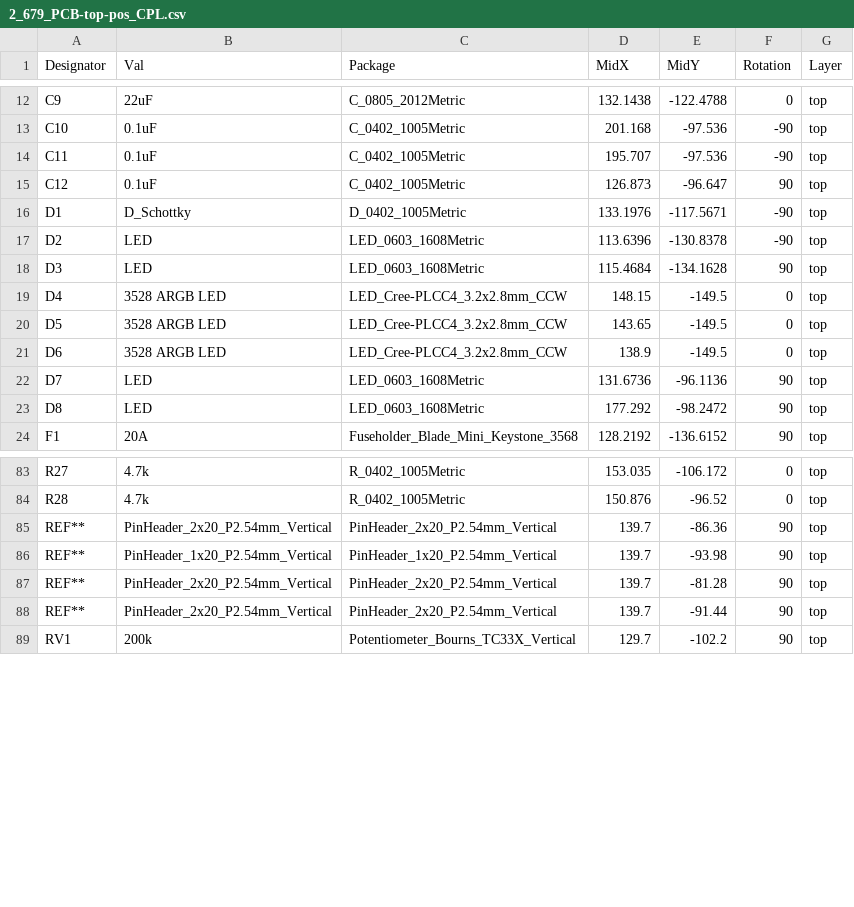
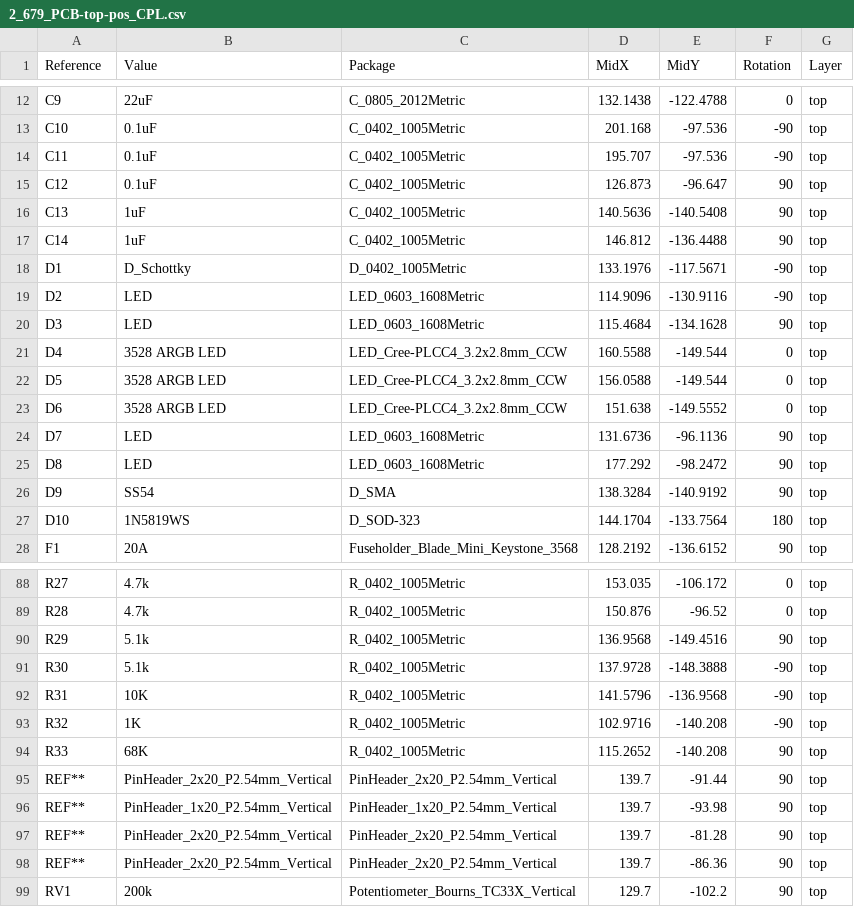
Before and after one commit to wszeto9/2_679_PCB, a CSV file: SMT/2_679_PCB-top-pos_CPL.csv, drawn as a sheet; only a part is shown, gaps mark what is left out; the diff covers the shown part only.

```diff
--- a/SMT/2_679_PCB-top-pos_CPL.csv
+++ b/SMT/2_679_PCB-top-pos_CPL.csv
@@ -1 +1 @@
-Designator,Val,Package,MidX,MidY,Rotation,Layer
+Reference,Value,Package,MidX,MidY,Rotation,Layer
@@ -15,10 +15,14 @@ C11,0.1uF,C_0402_1005Metric,195.707,-97.536,-90,top
 C12,0.1uF,C_0402_1005Metric,126.873,-96.647,90,top
+C13,1uF,C_0402_1005Metric,140.5636,-140.5408,90,top
+C14,1uF,C_0402_1005Metric,146.812,-136.4488,90,top
 D1,D_Schottky,D_0402_1005Metric,133.1976,-117.5671,-90,top
-D2,LED,LED_0603_1608Metric,113.6396,-130.8378,-90,top
+D2,LED,LED_0603_1608Metric,114.9096,-130.9116,-90,top
 D3,LED,LED_0603_1608Metric,115.4684,-134.1628,90,top
-D4,3528 ARGB LED,LED_Cree-PLCC4_3.2x2.8mm_CCW,148.15,-149.5,0,top
-D5,3528 ARGB LED,LED_Cree-PLCC4_3.2x2.8mm_CCW,143.65,-149.5,0,top
-D6,3528 ARGB LED,LED_Cree-PLCC4_3.2x2.8mm_CCW,138.9,-149.5,0,top
+D4,3528 ARGB LED,LED_Cree-PLCC4_3.2x2.8mm_CCW,160.5588,-149.544,0,top
+D5,3528 ARGB LED,LED_Cree-PLCC4_3.2x2.8mm_CCW,156.0588,-149.544,0,top
+D6,3528 ARGB LED,LED_Cree-PLCC4_3.2x2.8mm_CCW,151.638,-149.5552,0,top
 D7,LED,LED_0603_1608Metric,131.6736,-96.1136,90,top
 D8,LED,LED_0603_1608Metric,177.292,-98.2472,90,top
+D9,SS54,D_SMA,138.3284,-140.9192,90,top
+D10,1N5819WS,D_SOD-323,144.1704,-133.7564,180,top
 F1,20A,Fuseholder_Blade_Mini_Keystone_3568,128.2192,-136.6152,90,top
@@ -84,6 +89,11 @@ R27,4.7k,R_0402_1005Metric,153.035,-106.172,0,top
 R28,4.7k,R_0402_1005Metric,150.876,-96.52,0,top
-REF**,PinHeader_2x20_P2.54mm_Vertical,PinHeader_2x20_P2.54mm_Vertical,139.7,-86.36,90,top
+R29,5.1k,R_0402_1005Metric,136.9568,-149.4516,90,top
+R30,5.1k,R_0402_1005Metric,137.9728,-148.3888,-90,top
+R31,10K,R_0402_1005Metric,141.5796,-136.9568,-90,top
+R32,1K,R_0402_1005Metric,102.9716,-140.208,-90,top
+R33,68K,R_0402_1005Metric,115.2652,-140.208,90,top
+REF**,PinHeader_2x20_P2.54mm_Vertical,PinHeader_2x20_P2.54mm_Vertical,139.7,-91.44,90,top
 REF**,PinHeader_1x20_P2.54mm_Vertical,PinHeader_1x20_P2.54mm_Vertical,139.7,-93.98,90,top
 REF**,PinHeader_2x20_P2.54mm_Vertical,PinHeader_2x20_P2.54mm_Vertical,139.7,-81.28,90,top
-REF**,PinHeader_2x20_P2.54mm_Vertical,PinHeader_2x20_P2.54mm_Vertical,139.7,-91.44,90,top
+REF**,PinHeader_2x20_P2.54mm_Vertical,PinHeader_2x20_P2.54mm_Vertical,139.7,-86.36,90,top
 RV1,200k,Potentiometer_Bourns_TC33X_Vertical,129.7,-102.2,90,top
```
Also changed, not shown: 3 added rows and 4 edited cells elsewhere in this file, SMT/2_679_PCB_SMT_BOM.csv, 25 other files.
